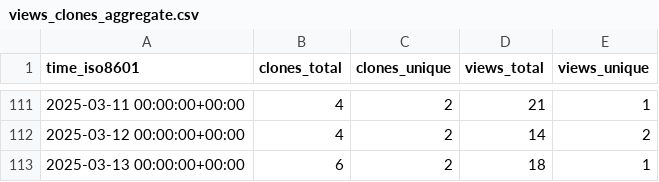
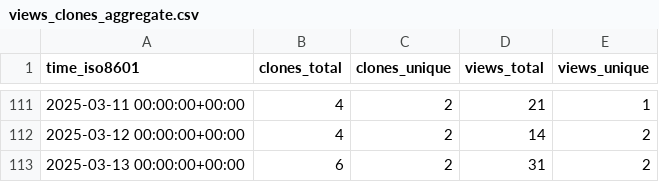
Before and after one commit to CTF-FlagFrenzy/challenges, a CSV file: CTF-FlagFrenzy/challenges/ghrs-data/views_clones_aggregate.csv, drawn as a sheet; only a part is shown, gaps mark what is left out.

```diff
--- a/CTF-FlagFrenzy/challenges/ghrs-data/views_clones_aggregate.csv
+++ b/CTF-FlagFrenzy/challenges/ghrs-data/views_clones_aggregate.csv
@@ -112,2 +112,2 @@ time_iso8601,clones_total,clones_unique,views_total,views_unique
 2025-03-12 00:00:00+00:00,4,2,14,2
-2025-03-13 00:00:00+00:00,6,2,18,1
+2025-03-13 00:00:00+00:00,6,2,31,2
```
Also changed, not shown: 1 other file.
